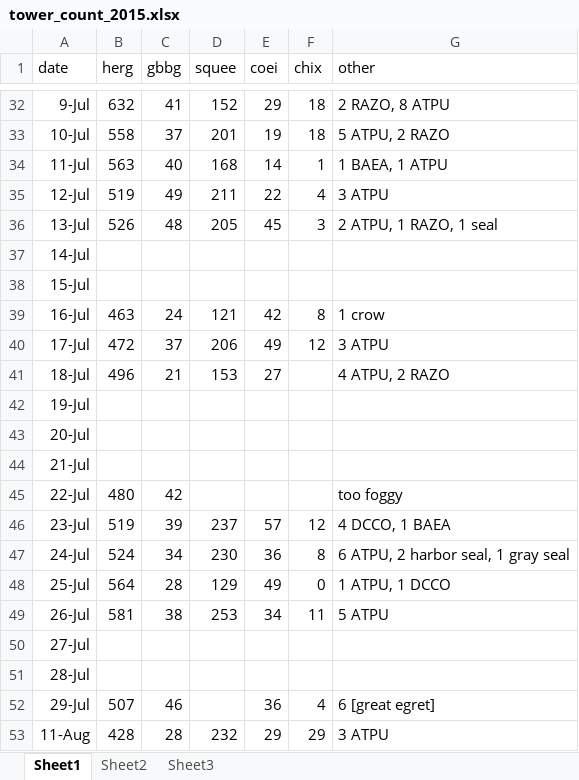
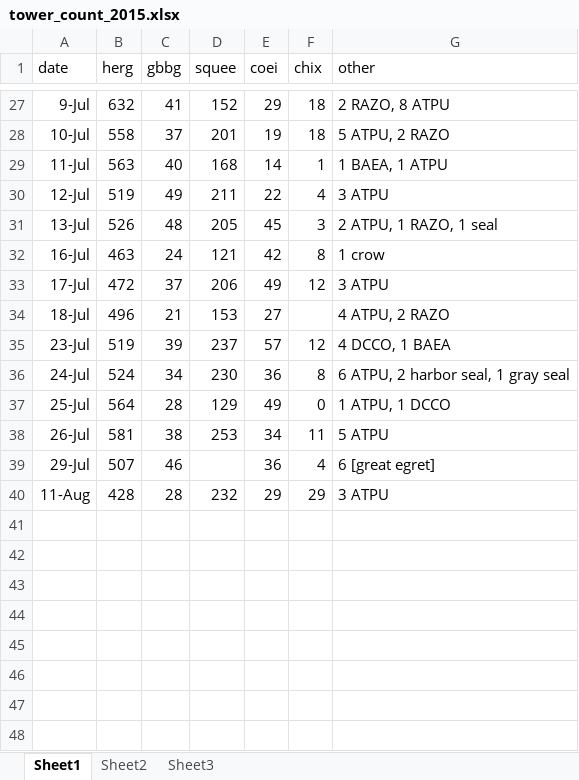
Before and after one commit to ES-1085/project-eleanor-and-wriley, an Excel workbook: data/tower_count/tower_count_2015.xlsx, sheet Sheet1, drawn as a sheet; only a part is shown, gaps mark what is left out; values as stored, in another font and other column widths than the file's, no borders; the diff covers the shown part only; the diff names each change by its address in the sheet, - before the commit and + after, or states it on an @@ line.

```diff
--- a/data/tower_count/tower_count_2015.xlsx (sheet Sheet1)
+++ b/data/tower_count/tower_count_2015.xlsx (sheet Sheet1)
-row 37: 14-Jul
-row 38: 15-Jul
-row 42: 19-Jul
-row 43: 20-Jul
-row 44: 21-Jul
-row 45: 22-Jul | 480 | 42 |  |  |  | too foggy
-row 50: 27-Jul
-row 51: 28-Jul
```
Also changed, not shown: 5 removed rows elsewhere in this sheet, data/tower_count/tower_count_2014.xlsx, data/tower_count/tower_count_2016.xlsx, 18 other files.
